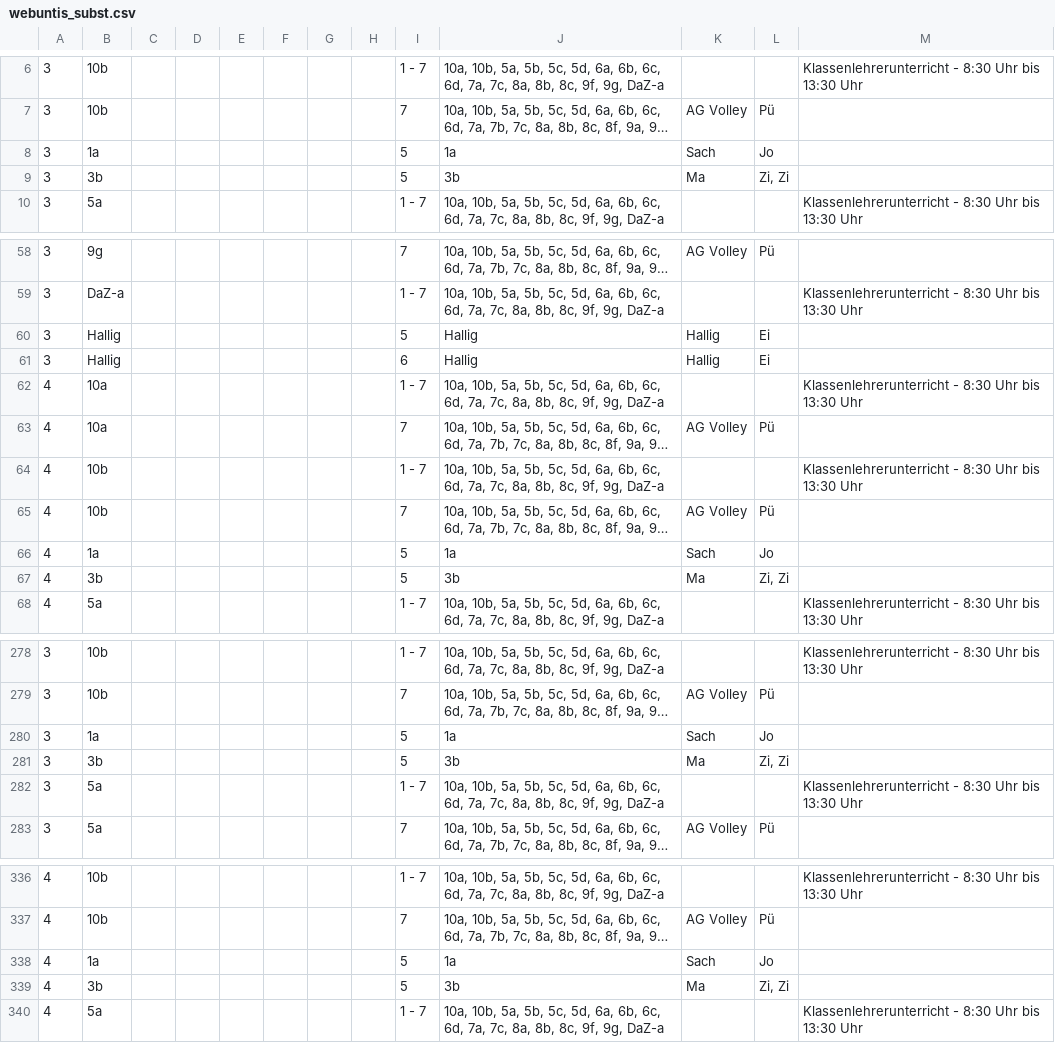
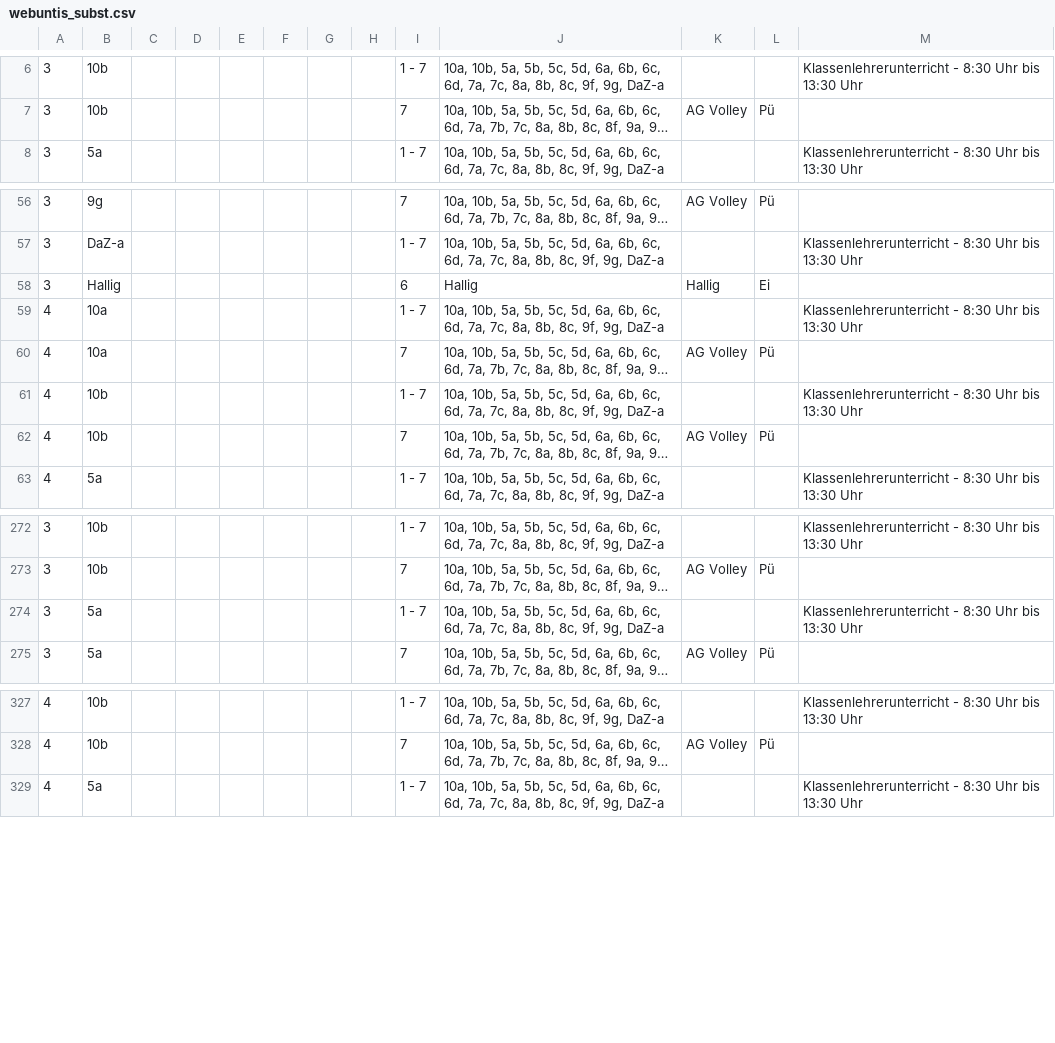
Before and after one commit to iluvatar80/untis-monitor, a CSV file: docs/webuntis_subst.csv, drawn as a sheet; only a part is shown, gaps mark what is left out; long unchanged cells end in …; the diff covers the shown part only; the diff names each change by its address in the sheet, - before the commit and + after, or states it on an @@ line.

```diff
--- a/docs/webuntis_subst.csv
+++ b/docs/webuntis_subst.csv
-row 8: 3 | 1a |  |  |  |  |  |  | 5 | 1a | Sach | Jo
-row 9: 3 | 3b |  |  |  |  |  |  | 5 | 3b | Ma | Zi, Zi
-row 60: 3 | Hallig |  |  |  |  |  |  | 5 | Hallig | Hallig | Ei
-row 66: 4 | 1a |  |  |  |  |  |  | 5 | 1a | Sach | Jo
-row 67: 4 | 3b |  |  |  |  |  |  | 5 | 3b | Ma | Zi, Zi
-row 280: 3 | 1a |  |  |  |  |  |  | 5 | 1a | Sach | Jo
-row 281: 3 | 3b |  |  |  |  |  |  | 5 | 3b | Ma | Zi, Zi
-row 338: 4 | 1a |  |  |  |  |  |  | 5 | 1a | Sach | Jo
-row 339: 4 | 3b |  |  |  |  |  |  | 5 | 3b | Ma | Zi, Zi
```
Also changed, not shown: 3 removed rows and 2 edited cells elsewhere in this file, docs/untis_subst_normalized.csv, 7 other files.
